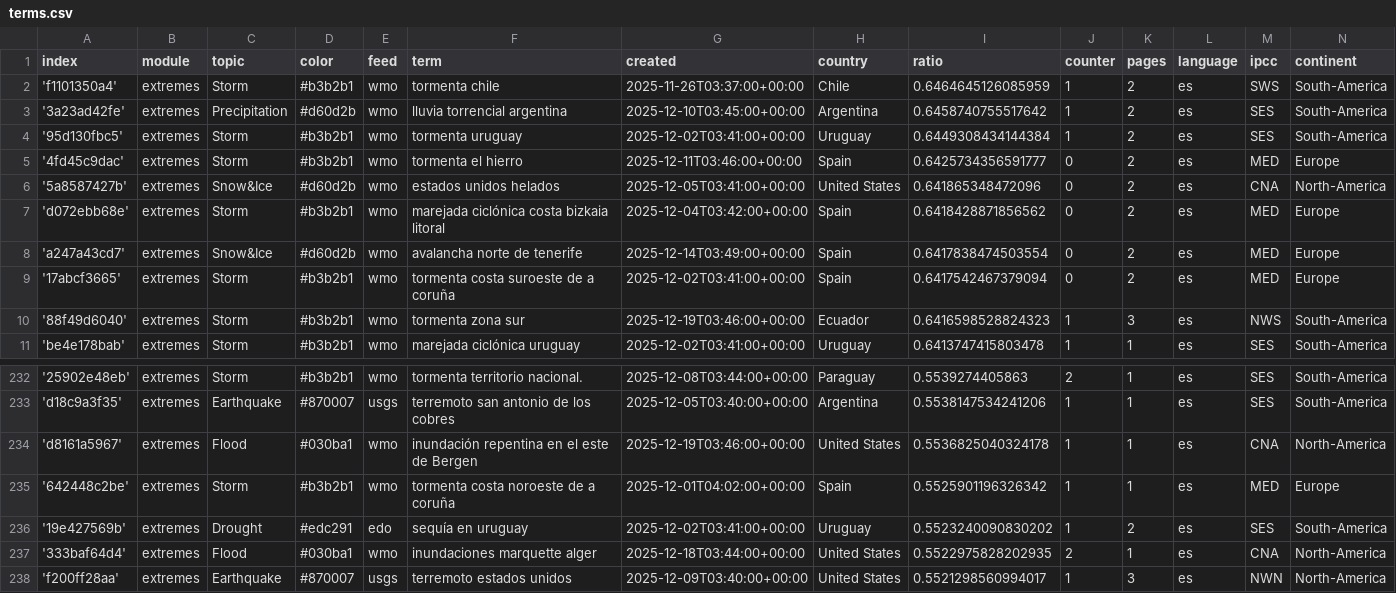
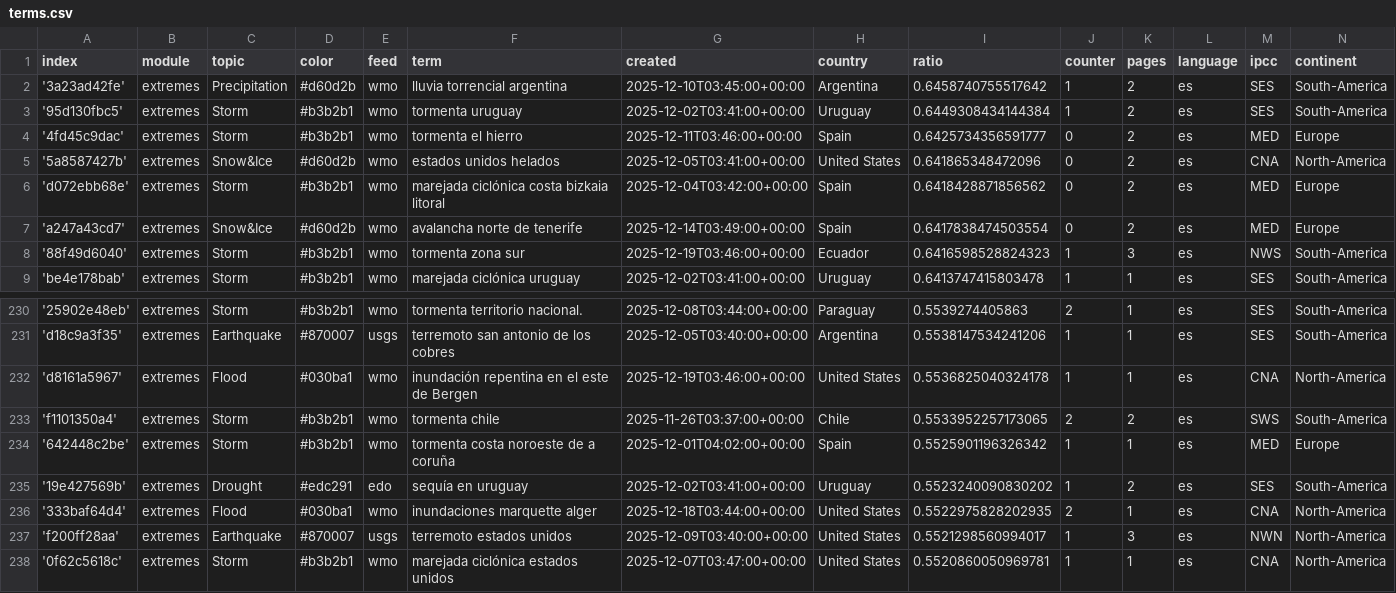
Before and after one commit to jannikdo28-news/spanishExtremes, a CSV file: terms.csv, drawn as a sheet; only a part is shown, gaps mark what is left out; the shorter side is filled out with more unchanged rows.

Commit message:
Commit from GitHub Actions (harvest:0.0)

```diff
--- a/terms.csv
+++ b/terms.csv
@@ -1,3 +1,2 @@
 index,module,topic,color,feed,term,created,country,ratio,counter,pages,language,ipcc,continent
-'f1101350a4',extremes,Storm,#b3b2b1,wmo,tormenta chile,2025-11-26T03:37:00+00:00,Chile,0.6464645126085959,1,2,es,SWS,South-America
 '3a23ad42fe',extremes,Precipitation,#d60d2b,wmo,lluvia torrencial argentina,2025-12-10T03:45:00+00:00,Argentina,0.6458740755517642,1,2,es,SES,South-America
@@ -8,3 +7,2 @@ index,module,topic,color,feed,term,created,country,ratio,counter,pages,language,
 'a247a43cd7',extremes,Snow&Ice,#d60d2b,wmo,avalancha norte de tenerife,2025-12-14T03:49:00+00:00,Spain,0.6417838474503554,0,2,es,MED,Europe
-'17abcf3665',extremes,Storm,#b3b2b1,wmo,tormenta costa suroeste de a coruña,2025-12-02T03:41:00+00:00,Spain,0.6417542467379094,0,2,es,MED,Europe
 '88f49d6040',extremes,Storm,#b3b2b1,wmo,tormenta zona sur,2025-12-19T03:46:00+00:00,Ecuador,0.6416598528824323,1,3,es,NWS,South-America
@@ -234,2 +232,3 @@ index,module,topic,color,feed,term,created,country,ratio,counter,pages,language,
 'd8161a5967',extremes,Flood,#030ba1,wmo,inundación repentina en el este de Bergen,2025-12-19T03:46:00+00:00,United States,0.5536825040324178,1,1,es,CNA,North-America
+'f1101350a4',extremes,Storm,#b3b2b1,wmo,tormenta chile,2025-11-26T03:37:00+00:00,Chile,0.5533952257173065,2,2,es,SWS,South-America
 '642448c2be',extremes,Storm,#b3b2b1,wmo,tormenta costa noroeste de a coruña,2025-12-01T04:02:00+00:00,Spain,0.5525901196326342,1,1,es,MED,Europe
```
